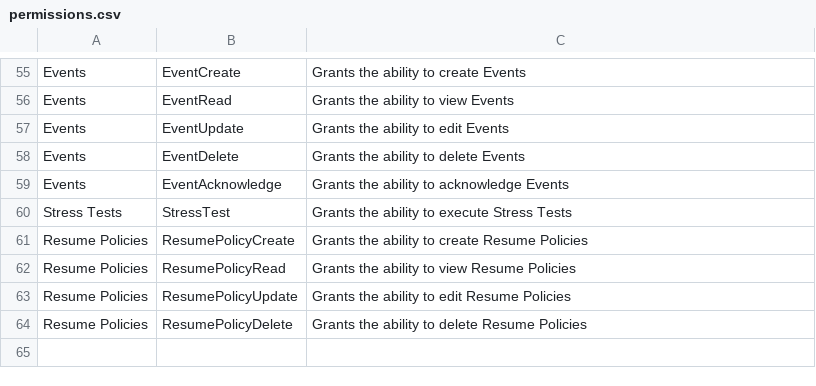
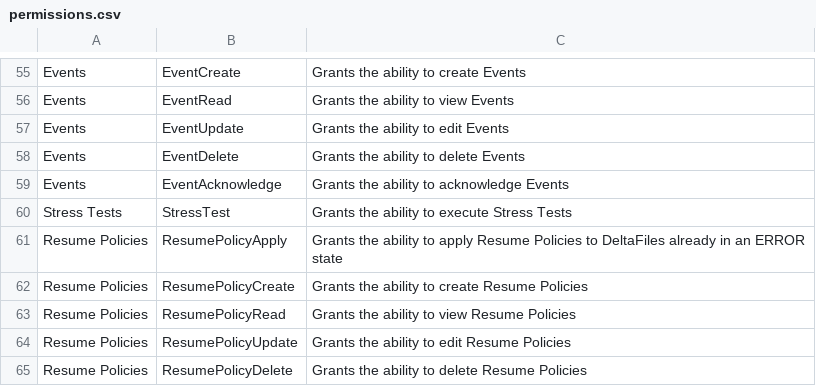
Before and after one commit to deltafi/deltafi, a CSV file: deltafi-auth/permissions.csv, drawn as a sheet; only a part is shown, gaps mark what is left out; the diff names each change by its address in the sheet, - before the commit and + after, or states it on an @@ line.

Commit message:
Added a mutation applyResumePoliciesResume that applies resume policies to previously errored DeltaFiles

```diff
--- a/deltafi-auth/permissions.csv
+++ b/deltafi-auth/permissions.csv
+row 61: Resume Policies | ResumePolicyApply | Grants the ability to apply Resume Policies to DeltaFiles already in an ERROR state
```
Also changed, not shown: 15 other files.
